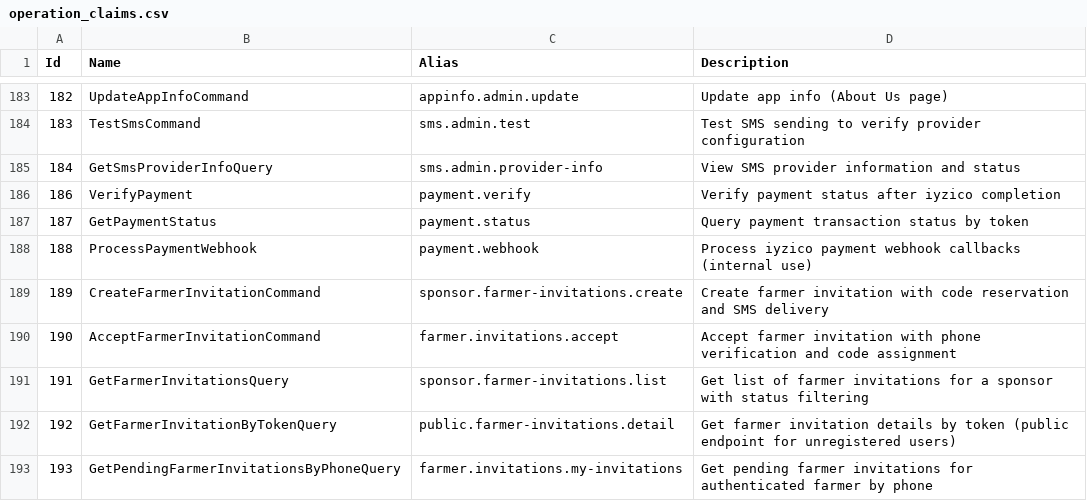
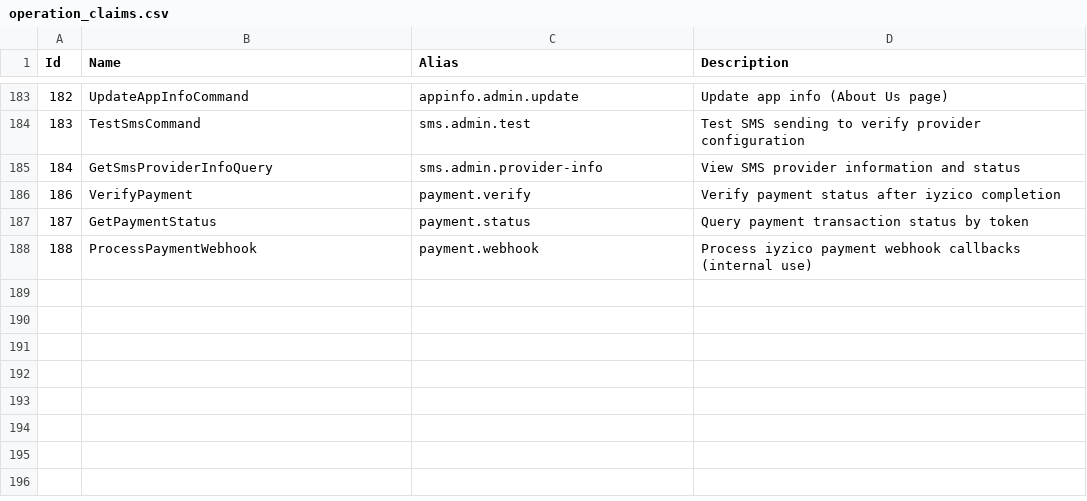
Before and after one commit to tolgakaya/ziraaiv1, a CSV file: claudedocs/AdminOperations/operation_claims.csv, drawn as a sheet; only a part is shown, gaps mark what is left out.

```diff
--- a/claudedocs/AdminOperations/operation_claims.csv
+++ b/claudedocs/AdminOperations/operation_claims.csv
@@ -188,6 +188 @@
 188,ProcessPaymentWebhook,payment.webhook,Process iyzico payment webhook callbacks (internal use)
-189,CreateFarmerInvitationCommand,sponsor.farmer-invitations.create,Create farmer invitation with code reservation and SMS delivery
-190,AcceptFarmerInvitationCommand,farmer.invitations.accept,Accept farmer invitation with phone verification and code assignment
-191,GetFarmerInvitationsQuery,sponsor.farmer-invitations.list,Get list of farmer invitations for a sponsor with status filtering
-192,GetFarmerInvitationByTokenQuery,public.farmer-invitations.detail,Get farmer invitation details by token (public endpoint for unregistered users)
-193,GetPendingFarmerInvitationsByPhoneQuery,farmer.invitations.my-invitations,Get pending farmer invitations for authenticated farmer by phone
```
Also changed, not shown: 37 other files.
